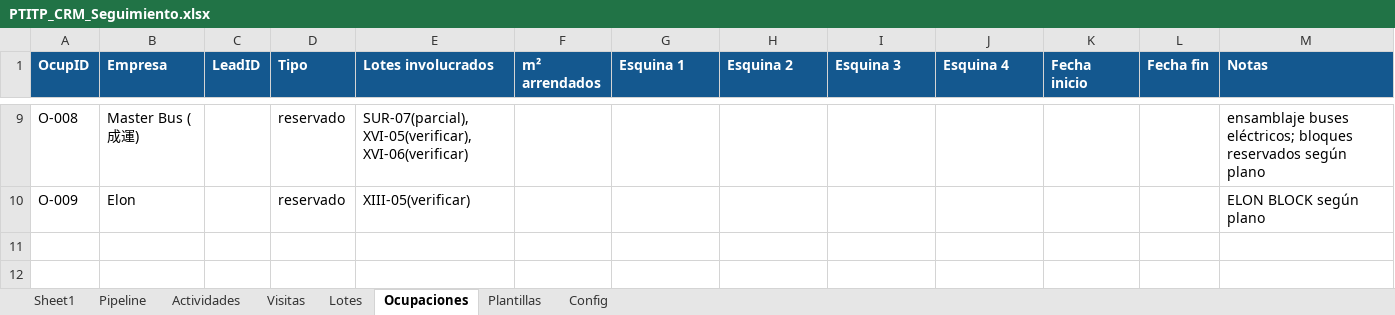
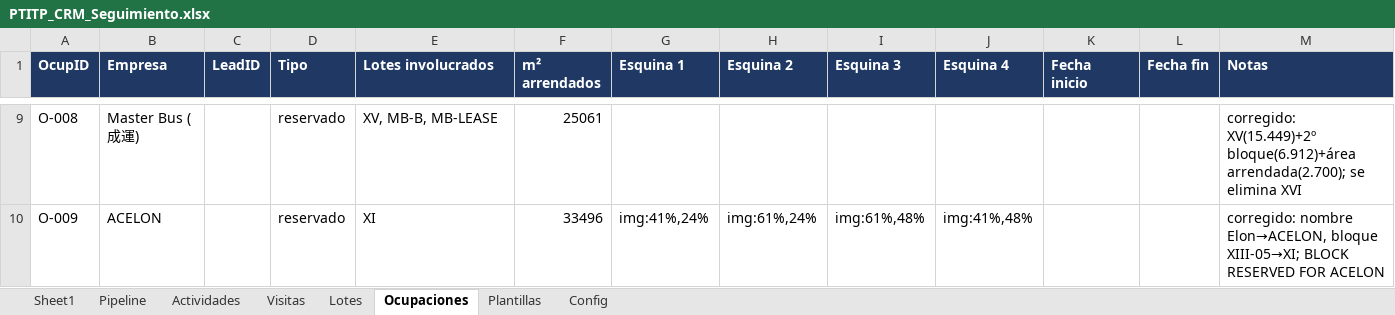
Before and after one commit to jaimehuang168/PTITP_EXPO_Lead, an Excel workbook: PTITP_CRM_Seguimiento.xlsx, sheet Ocupaciones, drawn as a sheet; only a part is shown, gaps mark what is left out; values as stored, in another font and other column widths than the file's, no borders; charts and pictures not drawn; the diff covers the shown part only; the diff names each change by its address in the sheet, - before the commit and + after, or states it on an @@ line.

```diff
--- a/PTITP_CRM_Seguimiento.xlsx (sheet Ocupaciones)
+++ b/PTITP_CRM_Seguimiento.xlsx (sheet Ocupaciones)
-A1:M1 fill: #14588F
+A1:M1 fill: #1F3864
-E9 (Lotes involucrados): SUR-07(parcial), XVI-05(verificar), XVI-06(verificar)
+E9 (Lotes involucrados): XV, MB-B, MB-LEASE
-F9 (m² arrendados): (empty)
+F9 (m² arrendados): 25061
-M9 (Notas): ensamblaje buses eléctricos; bloques reservados según plano
+M9 (Notas): corregido: XV(15.449)+2º bloque(6.912)+área arrendada(2.700); se elimina XVI
-B10 (Empresa): Elon
+B10 (Empresa): ACELON
-E10 (Lotes involucrados): XIII-05(verificar)
+E10 (Lotes involucrados): XI
-F10 (m² arrendados): (empty)
+F10 (m² arrendados): 33496
-G10 (Esquina 1): (empty)
+G10 (Esquina 1): img:41%,24%
-H10 (Esquina 2): (empty)
+H10 (Esquina 2): img:61%,24%
-I10 (Esquina 3): (empty)
+I10 (Esquina 3): img:61%,48%
-J10 (Esquina 4): (empty)
+J10 (Esquina 4): img:41%,48%
-M10 (Notas): ELON BLOCK según plano
+M10 (Notas): corregido: nombre Elon→ACELON, bloque XIII-05→XI; BLOCK RESERVED FOR ACELON
```
Also changed, not shown: 33 edited cells elsewhere in this sheet, sheet Lotes, charts or pictures, 8 other files.
